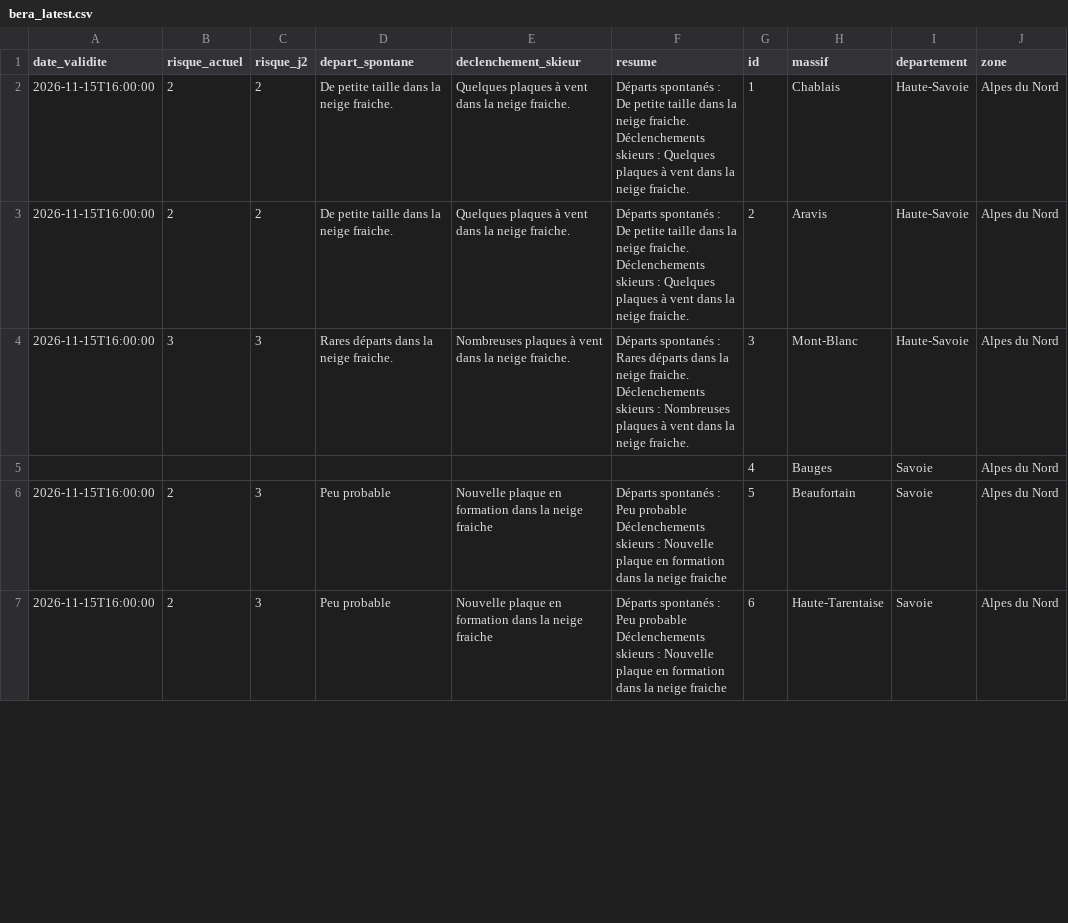
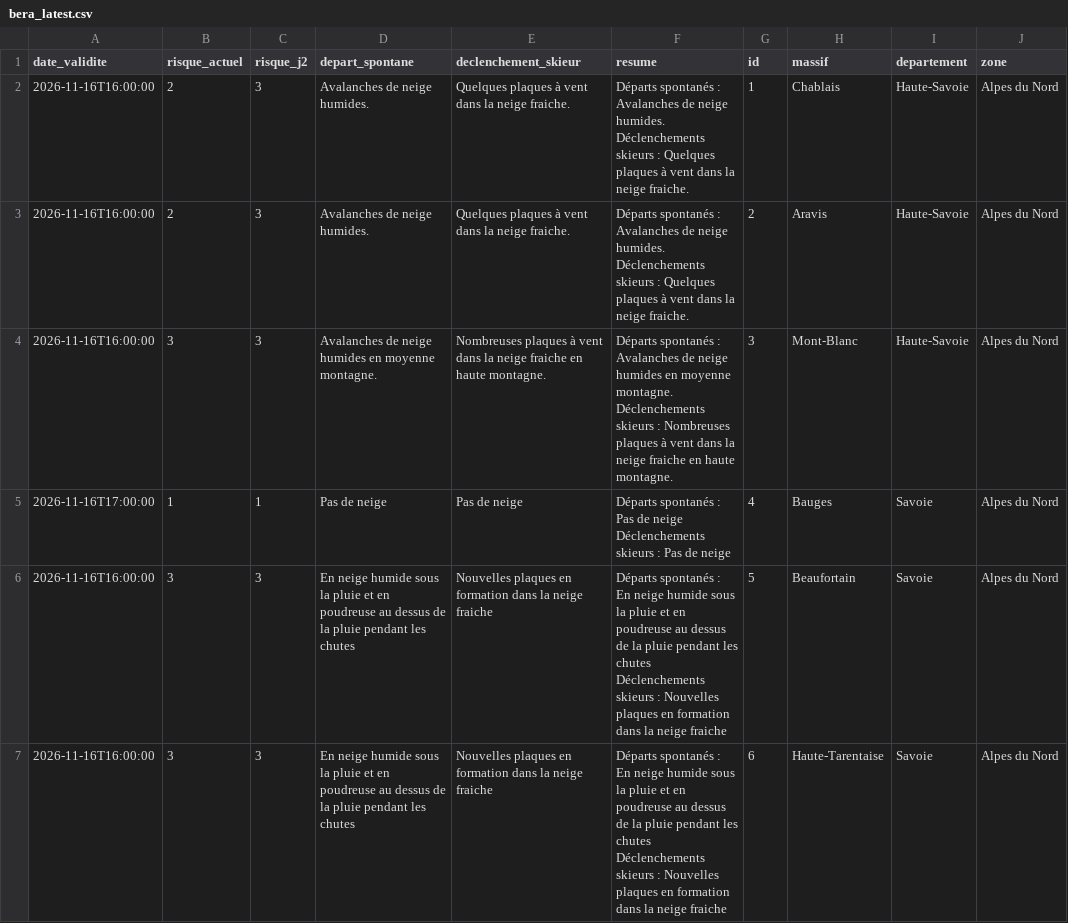
Before and after one commit to Tinevagio/Ski-touring-live, a CSV file: data/bera_latest.csv, drawn as a sheet; only a part is shown; the diff covers the shown part only.

Commit message:
🔄 Update BERA data - 2026-11-16 23:03 UTC

```diff
--- a/data/bera_latest.csv
+++ b/data/bera_latest.csv
@@ -1,12 +1,13 @@
 date_validite,risque_actuel,risque_j2,depart_spontane,declenchement_skieur,resume,id,massif,departement,zone
-2026-11-15T16:00:00,2,2,De petite taille dans la neige fraiche.,Quelques plaques à vent dans la neige fraiche.,"Départs spontanés : De petite taille dans la neige fraiche.
-Déclenchements skieurs : Quelques plaques à vent dans la neige fraiche.",1,Chablais,Haute-Savoie,Alpes du Nord
-2026-11-15T16:00:00,2,2,De petite taille dans la neige fraiche.,Quelques plaques à vent dans la neige fraiche.,"Départs spontanés : De petite taille dans la neige fraiche.
-Déclenchements skieurs : Quelques plaques à vent dans la neige fraiche.",2,Aravis,Haute-Savoie,Alpes du Nord
-2026-11-15T16:00:00,3,3,Rares départs dans la neige fraiche.,Nombreuses plaques à vent dans la neige fraiche.,"Départs spontanés : Rares départs dans la neige fraiche.
-Déclenchements skieurs : Nombreuses plaques à vent dans la neige fraiche.",3,Mont-Blanc,Haute-Savoie,Alpes du Nord
-,,,,,,4,Bauges,Savoie,Alpes du Nord
-2026-11-15T16:00:00,2,3,Peu probable,Nouvelle plaque en formation dans la neige fraiche ,"Départs spontanés : Peu probable
-Déclenchements skieurs : Nouvelle plaque en formation dans la neige fraiche ",5,Beaufortain,Savoie,Alpes du Nord
-2026-11-15T16:00:00,2,3,Peu probable,Nouvelle plaque en formation dans la neige fraiche ,"Départs spontanés : Peu probable
-Déclenchements skieurs : Nouvelle plaque en formation dans la neige fraiche ",6,Haute-Tarentaise,Savoie,Alpes du Nord
+2026-11-16T16:00:00,2,3,Avalanches de neige humides.,Quelques plaques à vent dans la neige fraiche.,"Départs spontanés : Avalanches de neige humides.
+Déclenchements skieurs : Quelques plaques à vent dans la neige fraiche.",1,Chablais,Haute-Savoie,Alpes du Nord
+2026-11-16T16:00:00,2,3,Avalanches de neige humides.,Quelques plaques à vent dans la neige fraiche.,"Départs spontanés : Avalanches de neige humides.
+Déclenchements skieurs : Quelques plaques à vent dans la neige fraiche.",2,Aravis,Haute-Savoie,Alpes du Nord
+2026-11-16T16:00:00,3,3,Avalanches de neige humides en moyenne montagne.,Nombreuses plaques à vent dans la neige fraiche en haute montagne.,"Départs spontanés : Avalanches de neige humides en moyenne montagne.
+Déclenchements skieurs : Nombreuses plaques à vent dans la neige fraiche en haute montagne.",3,Mont-Blanc,Haute-Savoie,Alpes du Nord
+2026-11-16T17:00:00,1,1,Pas de neige,Pas de neige,"Départs spontanés : Pas de neige
+Déclenchements skieurs : Pas de neige",4,Bauges,Savoie,Alpes du Nord
+2026-11-16T16:00:00,3,3,En neige humide sous la pluie et en poudreuse au dessus de la pluie pendant les chutes,Nouvelles plaques en formation dans la neige fraiche ,"Départs spontanés : En neige humide sous la pluie et en poudreuse au dessus de la pluie pendant les chutes
+Déclenchements skieurs : Nouvelles plaques en formation dans la neige fraiche ",5,Beaufortain,Savoie,Alpes du Nord
+2026-11-16T16:00:00,3,3,En neige humide sous la pluie et en poudreuse au dessus de la pluie pendant les chutes,Nouvelles plaques en formation dans la neige fraiche ,"Départs spontanés : En neige humide sous la pluie et en poudreuse au dessus de la pluie pendant les chutes
+Déclenchements skieurs : Nouvelles plaques en formation dans la neige fraiche ",6,Haute-Tarentaise,Savoie,Alpes du Nord
```
Also changed, not shown: 92 edited cells elsewhere in this file, 1 other file.
